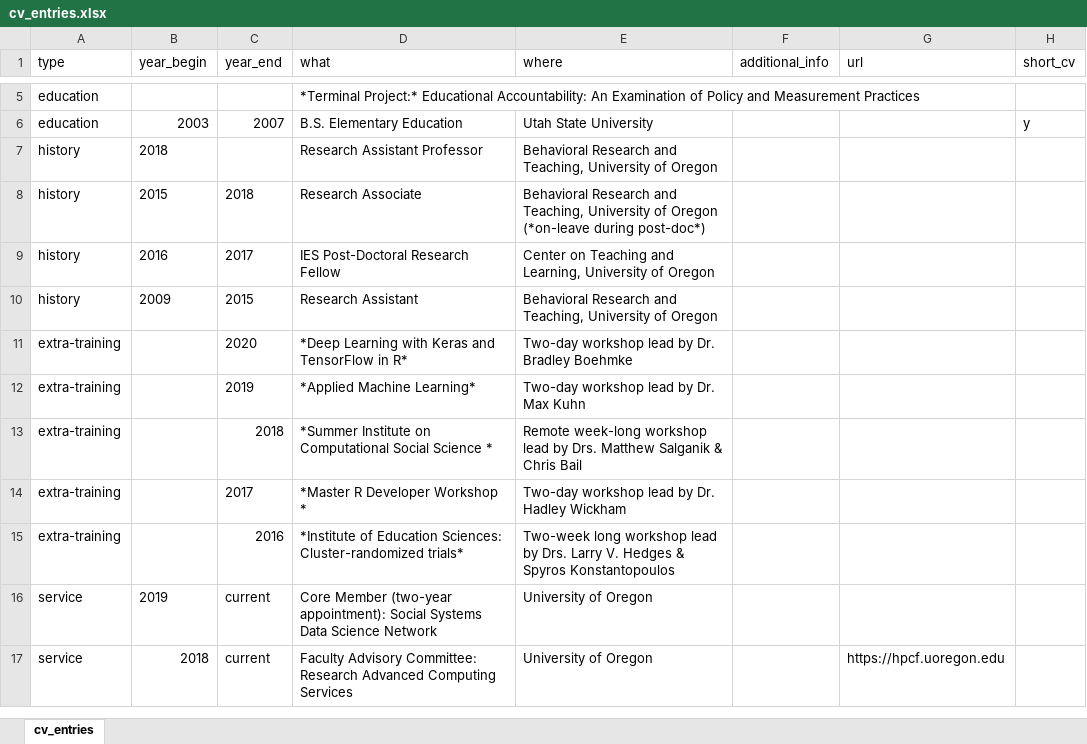
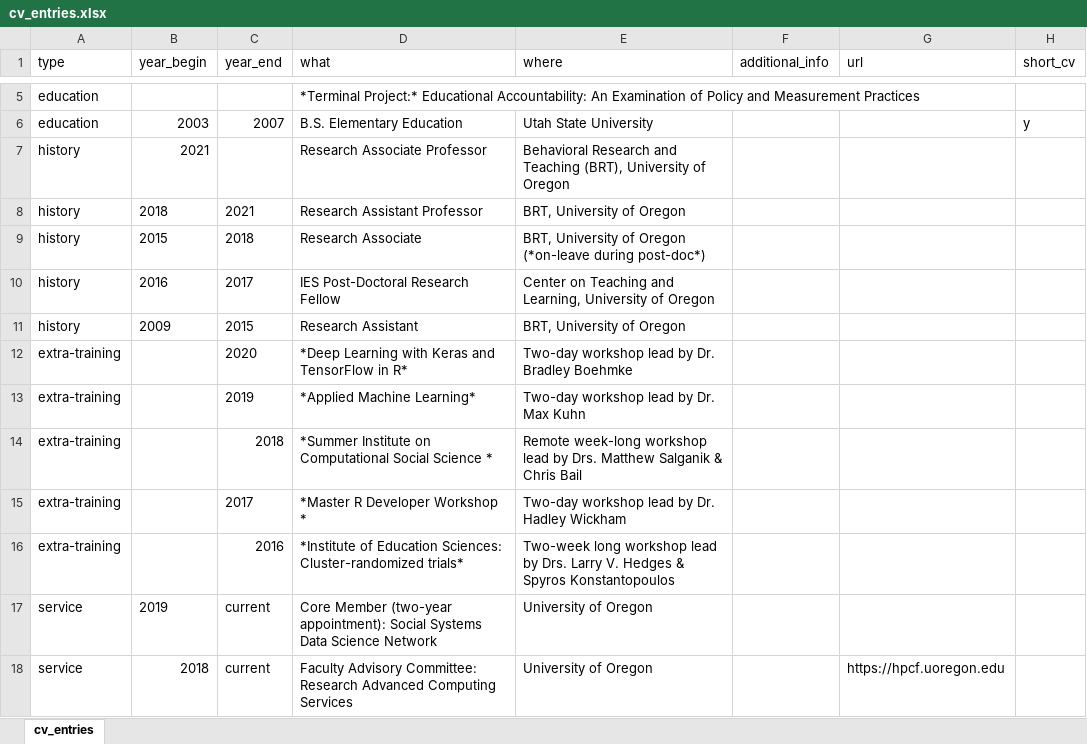
Before and after one commit to datalorax/anderson-cv, an Excel workbook: data/cv_entries.xlsx, sheet cv_entries, drawn as a sheet; only a part is shown, gaps mark what is left out; values as stored, in another font and other column widths than the file's, no borders; addresses are those after the commit; the diff names each change by its address in the sheet, - before the commit and + after, or states it on an @@ line.

```diff
--- a/data/cv_entries.xlsx (sheet cv_entries)
+++ b/data/cv_entries.xlsx (sheet cv_entries)
+row 7: history | 2021 |  | Research Associate Professor | Behavioral Research and Teaching (BRT), University of Oregon
-C8 (year_end): (empty)
+C8 (year_end): 2021
-E8 (where): Behavioral Research and Teaching, University of Oregon
+E8 (where): BRT, University of Oregon
-E9 (where): Behavioral Research and Teaching, University of…
+E9 (where): BRT, University of…
-E11 (where): Behavioral Research and Teaching, University of Oregon
+E11 (where): BRT, University of Oregon
```
Also changed, not shown: data/courses.xlsx, data/grants.xlsx, 8 other files.
